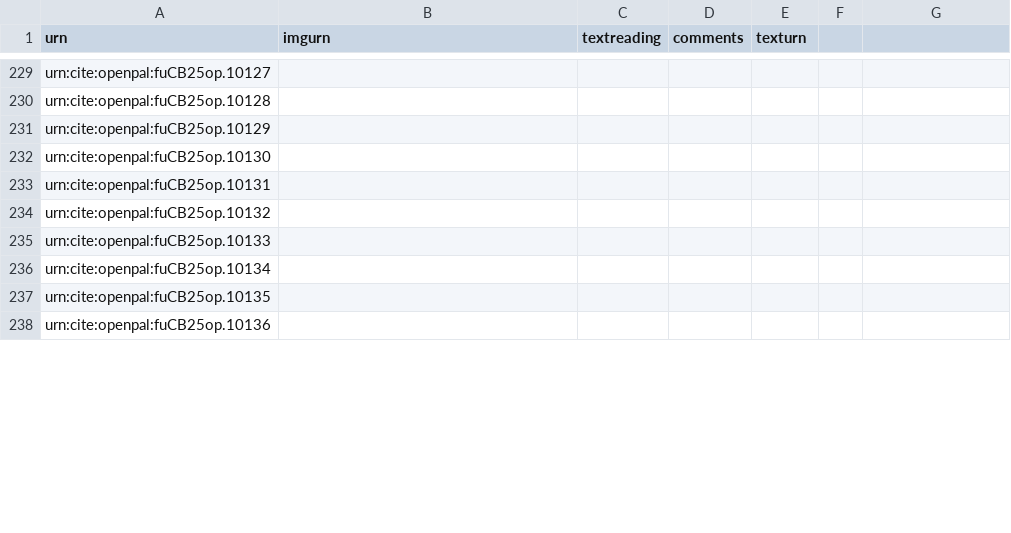
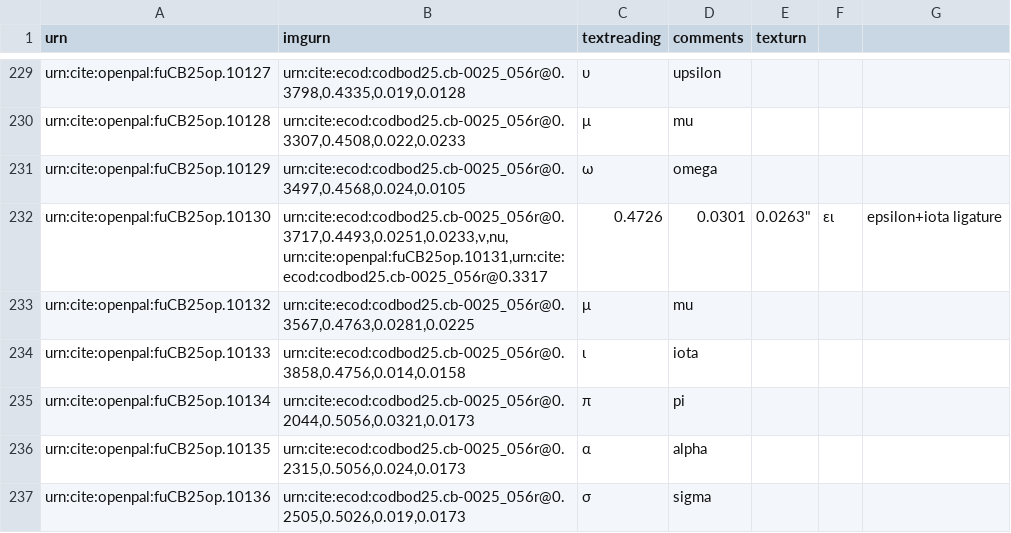
Before and after one commit to Eumaeus/codbod25, a CSV file: collections/op-cb25.csv, drawn as a sheet; only a part is shown, gaps mark what is left out; removed rows and columns are numbered as before the commit, all else as after; ↵ is a line break in a cell; the diff covers the shown part only; the diff names each change by its address in the sheet, - before the commit and + after, or states it on an @@ line.

```diff
--- a/collections/op-cb25.csv
+++ b/collections/op-cb25.csv
-B229 (imgurn): (empty)
+B229 (imgurn): urn:cite:ecod:codbod25.cb-0025_056r@0.3798,0.4335,0.019,0.0128
-C229 (textreading): (empty)
+C229 (textreading): υ
-D229 (comments): (empty)
+D229 (comments): upsilon
-B230 (imgurn): (empty)
+B230 (imgurn): urn:cite:ecod:codbod25.cb-0025_056r@0.3307,0.4508,0.022,0.0233
-C230 (textreading): (empty)
+C230 (textreading): μ
-D230 (comments): (empty)
+D230 (comments): mu
-B231 (imgurn): (empty)
+B231 (imgurn): urn:cite:ecod:codbod25.cb-0025_056r@0.3497,0.4568,0.024,0.0105
-C231 (textreading): (empty)
+C231 (textreading): ω
-D231 (comments): (empty)
+D231 (comments): omega
-B232 (imgurn): (empty)
+B232 (imgurn): urn:cite:ecod:codbod25.cb-0025_056r@0.3717,0.4493,0.0251,0.0233,ν,nu, ↵ urn:cite:openpal:fuCB25op.10131,urn:cite:ecod:codbod25.cb-0025_056r@0.3317
-C232 (textreading): (empty)
+C232 (textreading): 0.4726
-D232 (comments): (empty)
+D232 (comments): 0.0301
-E232 (texturn): (empty)
+E232 (texturn): 0.0263"
-F232: (empty)
+F232: ει
-G232: (empty)
+G232: epsilon+iota ligature
-row 233: urn:cite:openpal:fuCB25op.10131
-B233 (imgurn): (empty)
+B233 (imgurn): urn:cite:ecod:codbod25.cb-0025_056r@0.3567,0.4763,0.0281,0.0225
-C233 (textreading): (empty)
+C233 (textreading): μ
-D233 (comments): (empty)
+D233 (comments): mu
-B234 (imgurn): (empty)
+B234 (imgurn): urn:cite:ecod:codbod25.cb-0025_056r@0.3858,0.4756,0.014,0.0158
-C234 (textreading): (empty)
+C234 (textreading): ι
-D234 (comments): (empty)
+D234 (comments): iota
-B235 (imgurn): (empty)
+B235 (imgurn): urn:cite:ecod:codbod25.cb-0025_056r@0.2044,0.5056,0.0321,0.0173
-C235 (textreading): (empty)
+C235 (textreading): π
-D235 (comments): (empty)
+D235 (comments): pi
-B236 (imgurn): (empty)
+B236 (imgurn): urn:cite:ecod:codbod25.cb-0025_056r@0.2315,0.5056,0.024,0.0173
-C236 (textreading): (empty)
+C236 (textreading): α
-D236 (comments): (empty)
+D236 (comments): alpha
-B237 (imgurn): (empty)
+B237 (imgurn): urn:cite:ecod:codbod25.cb-0025_056r@0.2505,0.5026,0.019,0.0173
-C237 (textreading): (empty)
+C237 (textreading): σ
-D237 (comments): (empty)
+D237 (comments): sigma
```
Also changed, not shown: 45 edited cells elsewhere in this file.
